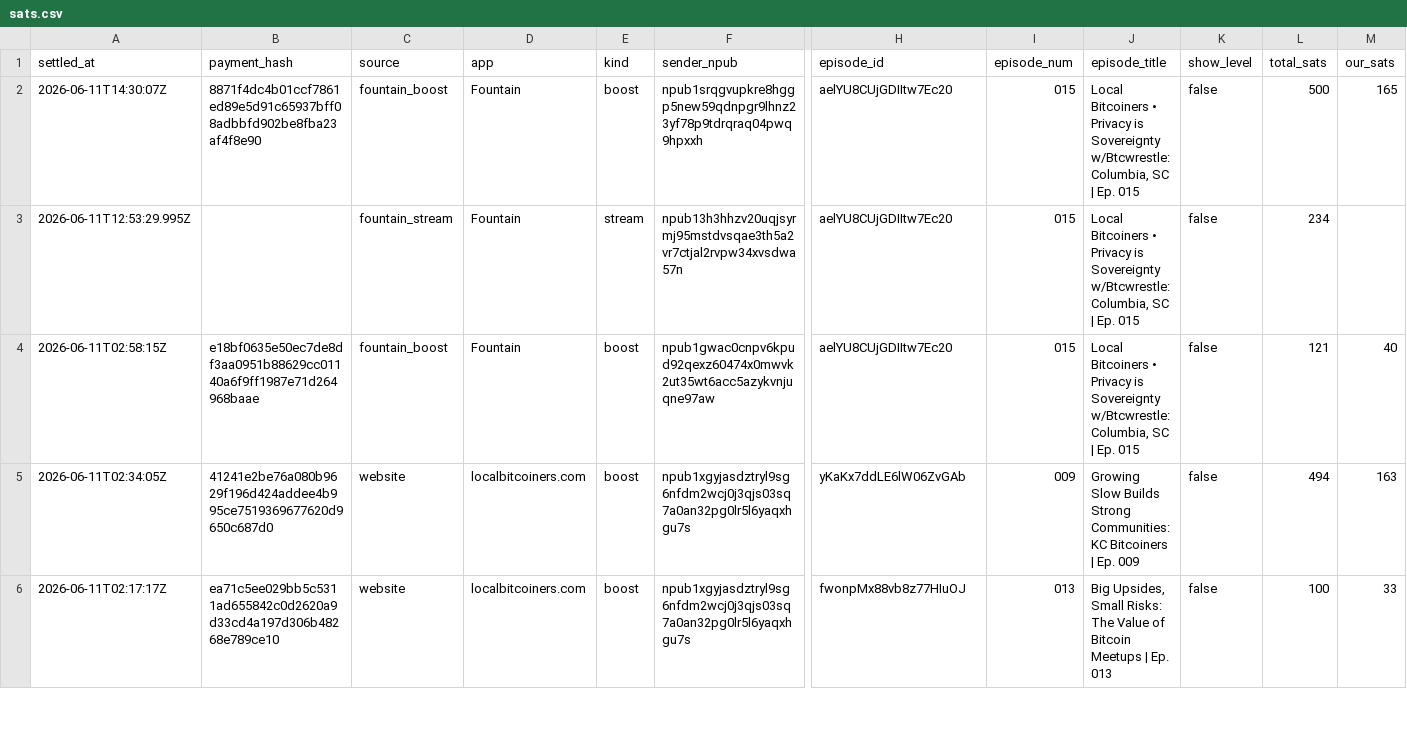
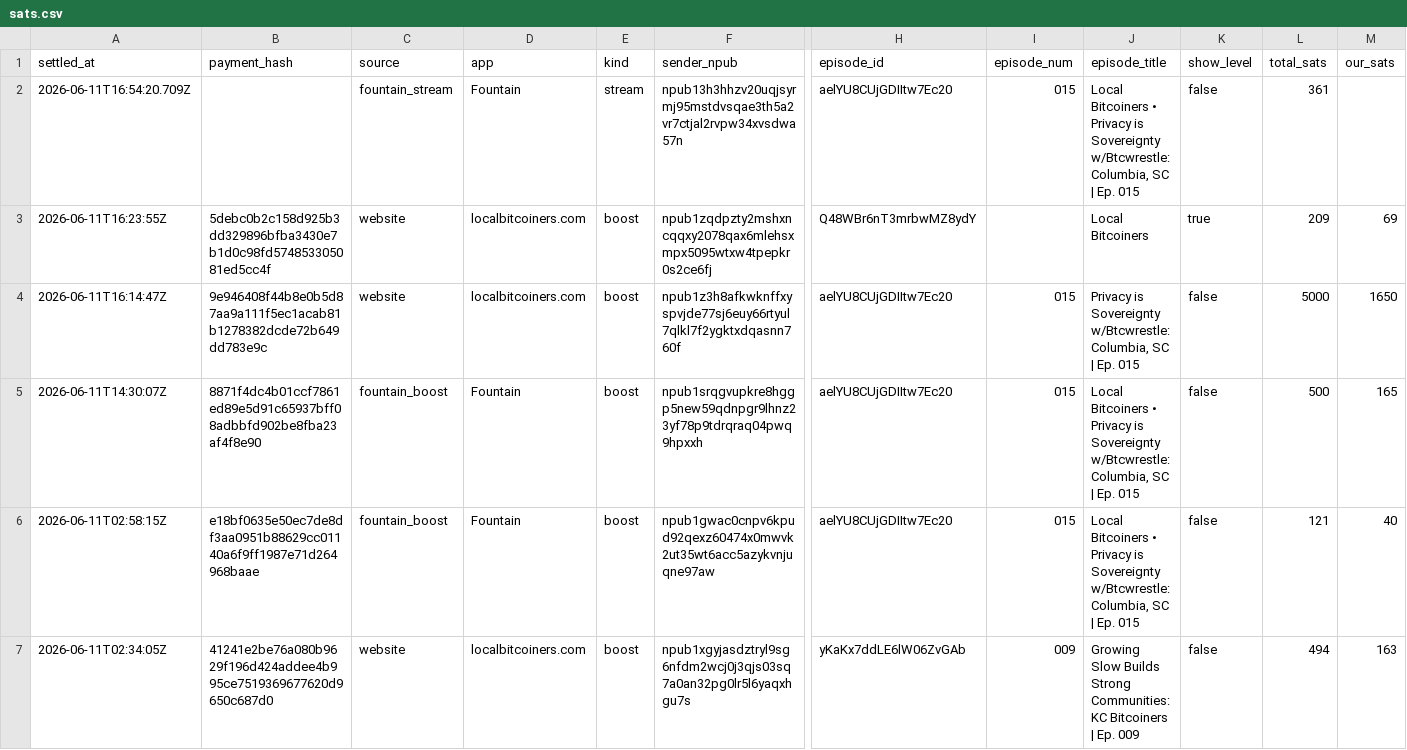
Before and after one commit to ChadFarrow/localbitcoiners, a CSV file: data/sats.csv, drawn as a sheet; only a part is shown, gaps mark what is left out; the shorter side is filled out with more unchanged rows; removed rows and columns are numbered as before the commit, all else as after; rows hold the shown columns only; the diff names each change by its address in the sheet, - before the commit and + after, or states it on an @@ line.

```diff
--- a/data/sats.csv
+++ b/data/sats.csv
+row 2: 2026-06-11T16:54:20.709Z |  | fountain_stream | Fountain | stream | npub13h3hhzv20uqjsyrmj95mstdvsqae3th5a2vr7ctjal2rvpw34xvsdwa57n | aelYU8CUjGDIItw7Ec20 | 015 | Local Bitcoiners • Privacy is Sovereignty w/Btcwrestle: Columbia, SC | Ep. 015 | false | 361
+row 3: 2026-06-11T16:23:55Z | 5debc0b2c158d925b3dd329896bfba3430e7b1d0c98fd574853305081ed5cc4f | website | localbitcoiners.com | boost | npub1zqdpzty2mshxncqqxy2078qax6mlehsxmpx5095wtxw4tpepkr0s2ce6fj | Q48WBr6nT3mrbwMZ8ydY |  | Local Bitcoiners | true | 209 | 69
+row 4: 2026-06-11T16:14:47Z | 9e946408f44b8e0b5d87aa9a111f5ec1acab81b1278382dcde72b649dd783e9c | website | localbitcoiners.com | boost | npub1z3h8afkwknffxyspvjde77sj6euy66rtyul7qlkl7f2ygktxdqasnn760f | aelYU8CUjGDIItw7Ec20 | 015 | Privacy is Sovereignty w/Btcwrestle: Columbia, SC | Ep. 015 | false | 5000 | 1650
-row 3: 2026-06-11T12:53:29.995Z |  | fountain_stream | Fountain | stream | npub13h3hhzv20uqjsyrmj95mstdvsqae3th5a2vr7ctjal2rvpw34xvsdwa57n | aelYU8CUjGDIItw7Ec20 | 015 | Local Bitcoiners • Privacy is Sovereignty w/Btcwrestle: Columbia, SC | Ep. 015 | false | 234
```
Also changed, not shown: data/fountain-api.csv, 3 other files.
